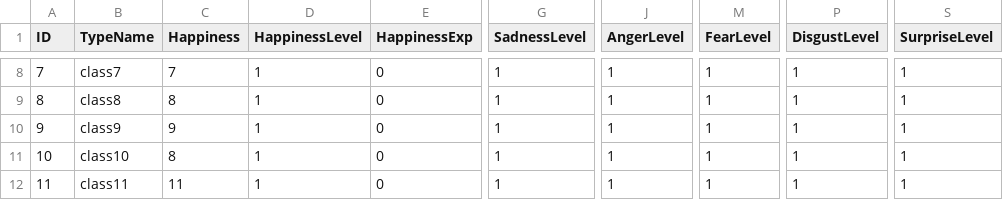
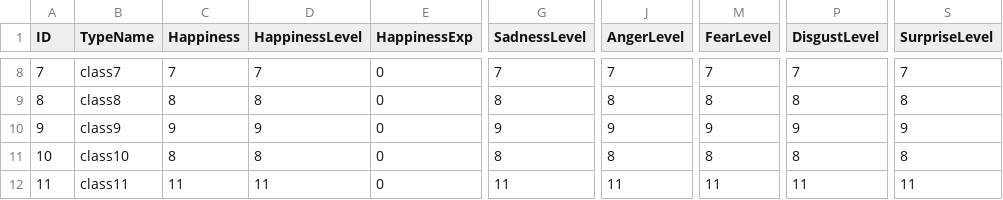
Before and after one commit to lwbiuchsjk/projectpp_demo_v02, a CSV file: assets/data/mindStateProperty.csv, drawn as a sheet; only a part is shown, gaps mark what is left out; the diff covers the shown part only; the diff names each change by its address in the sheet, - before the commit and + after, or states it on an @@ line.

Commit message:
修正改变 mindStateBattle 中，inputCard 对 targetCard 的 mindStateProperty 改变方式
使用 inputCard 的 rarity 对 targetCard 对应 mindStateProperty 的 Level 进行改变

```diff
--- a/assets/data/mindStateProperty.csv
+++ b/assets/data/mindStateProperty.csv
-D8 (HappinessLevel): 1
+D8 (HappinessLevel): 7
-G8 (SadnessLevel): 1
+G8 (SadnessLevel): 7
-J8 (AngerLevel): 1
+J8 (AngerLevel): 7
-M8 (FearLevel): 1
+M8 (FearLevel): 7
-P8 (DisgustLevel): 1
+P8 (DisgustLevel): 7
-S8 (SurpriseLevel): 1
+S8 (SurpriseLevel): 7
-D9 (HappinessLevel): 1
+D9 (HappinessLevel): 8
-G9 (SadnessLevel): 1
+G9 (SadnessLevel): 8
-J9 (AngerLevel): 1
+J9 (AngerLevel): 8
-M9 (FearLevel): 1
+M9 (FearLevel): 8
-P9 (DisgustLevel): 1
+P9 (DisgustLevel): 8
-S9 (SurpriseLevel): 1
+S9 (SurpriseLevel): 8
-D10 (HappinessLevel): 1
+D10 (HappinessLevel): 9
-G10 (SadnessLevel): 1
+G10 (SadnessLevel): 9
-J10 (AngerLevel): 1
+J10 (AngerLevel): 9
-M10 (FearLevel): 1
+M10 (FearLevel): 9
-P10 (DisgustLevel): 1
+P10 (DisgustLevel): 9
-S10 (SurpriseLevel): 1
+S10 (SurpriseLevel): 9
-D11 (HappinessLevel): 1
+D11 (HappinessLevel): 8
-G11 (SadnessLevel): 1
+G11 (SadnessLevel): 8
-J11 (AngerLevel): 1
+J11 (AngerLevel): 8
-M11 (FearLevel): 1
+M11 (FearLevel): 8
-P11 (DisgustLevel): 1
+P11 (DisgustLevel): 8
-S11 (SurpriseLevel): 1
+S11 (SurpriseLevel): 8
-D12 (HappinessLevel): 1
+D12 (HappinessLevel): 11
-G12 (SadnessLevel): 1
+G12 (SadnessLevel): 11
-J12 (AngerLevel): 1
+J12 (AngerLevel): 11
-M12 (FearLevel): 1
+M12 (FearLevel): 11
-P12 (DisgustLevel): 1
+P12 (DisgustLevel): 11
-S12 (SurpriseLevel): 1
+S12 (SurpriseLevel): 11
```
Also changed, not shown: 60 edited cells elsewhere in this file, 2 other files.
